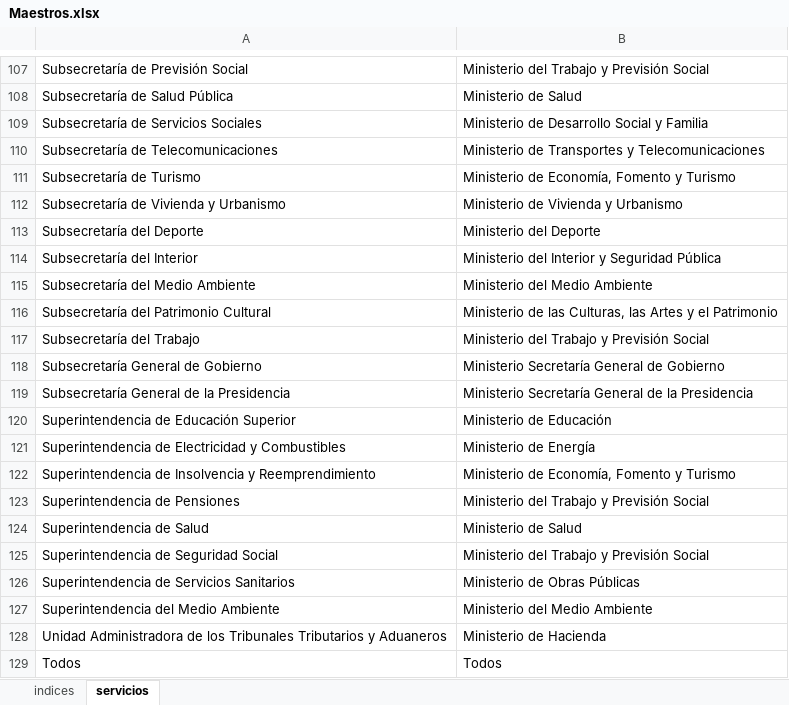
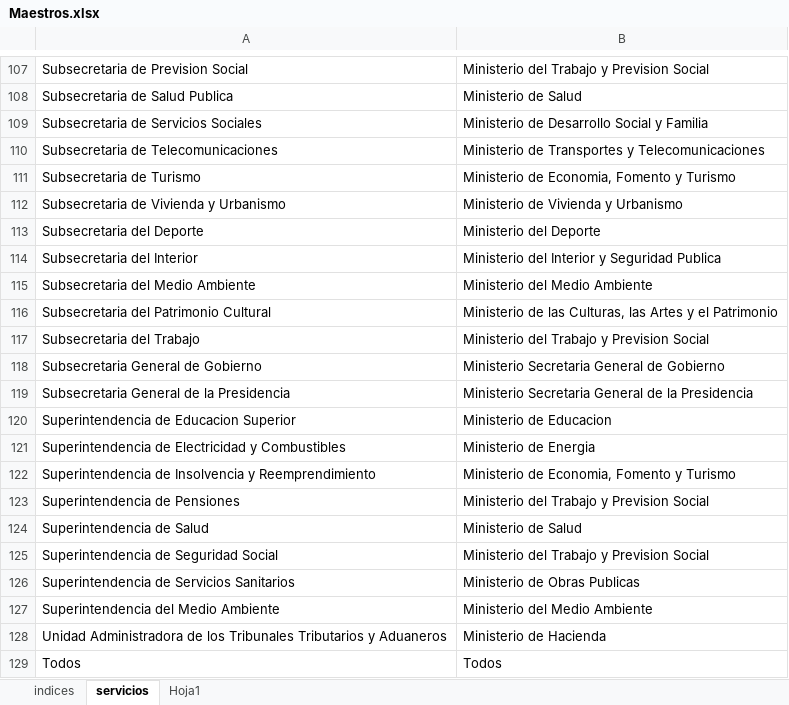
Before and after one commit to cgonzalezavalos/encuesta, an Excel workbook: Maestros.xlsx, sheet servicios, drawn as a sheet; only a part is shown, gaps mark what is left out; values as stored, in another font and other column widths than the file's, no borders; the diff covers the shown part only; the diff names each change by its address in the sheet, - before the commit and + after, or states it on an @@ line.

```diff
--- a/Maestros.xlsx (sheet servicios)
+++ b/Maestros.xlsx (sheet servicios)
+sheet tab: Hoja1
-A107: Subsecretaría de Previsión Social
+A107: Subsecretaria de Prevision Social
-B107: Ministerio del Trabajo y Previsión Social
+B107: Ministerio del Trabajo y Prevision Social
-A108: Subsecretaría de Salud Pública
+A108: Subsecretaria de Salud Publica
-A109: Subsecretaría de Servicios Sociales
+A109: Subsecretaria de Servicios Sociales
-A110: Subsecretaría de Telecomunicaciones
+A110: Subsecretaria de Telecomunicaciones
-A111: Subsecretaría de Turismo
+A111: Subsecretaria de Turismo
-B111: Ministerio de Economía, Fomento y Turismo
+B111: Ministerio de Economia, Fomento y Turismo
-A112: Subsecretaría de Vivienda y Urbanismo
+A112: Subsecretaria de Vivienda y Urbanismo
-A113: Subsecretaría del Deporte
+A113: Subsecretaria del Deporte
-A114: Subsecretaría del Interior
+A114: Subsecretaria del Interior
-B114: Ministerio del Interior y Seguridad Pública
+B114: Ministerio del Interior y Seguridad Publica
-A115: Subsecretaría del Medio Ambiente
+A115: Subsecretaria del Medio Ambiente
-A116: Subsecretaría del Patrimonio Cultural
+A116: Subsecretaria del Patrimonio Cultural
-A117: Subsecretaría del Trabajo
+A117: Subsecretaria del Trabajo
-B117: Ministerio del Trabajo y Previsión Social
+B117: Ministerio del Trabajo y Prevision Social
-A118: Subsecretaría General de Gobierno
+A118: Subsecretaria General de Gobierno
-B118: Ministerio Secretaría General de Gobierno
+B118: Ministerio Secretaria General de Gobierno
-A119: Subsecretaría General de la Presidencia
+A119: Subsecretaria General de la Presidencia
-B119: Ministerio Secretaría General de…
+B119: Ministerio Secretaria General de…
-A120: Superintendencia de Educación Superior
+A120: Superintendencia de Educacion Superior
-B120: Ministerio de Educación
+B120: Ministerio de Educacion
-B121: Ministerio de Energía
+B121: Ministerio de Energia
-B122: Ministerio de Economía, Fomento y Turismo
+B122: Ministerio de Economia, Fomento y Turismo
-B123: Ministerio del Trabajo y Previsión Social
+B123: Ministerio del Trabajo y Prevision Social
-B125: Ministerio del Trabajo y Previsión Social
+B125: Ministerio del Trabajo y Prevision Social
-B126: Ministerio de Obras Públicas
+B126: Ministerio de Obras Publicas
```
Also changed, not shown: 129 edited cells elsewhere in this sheet, 2 other files.
